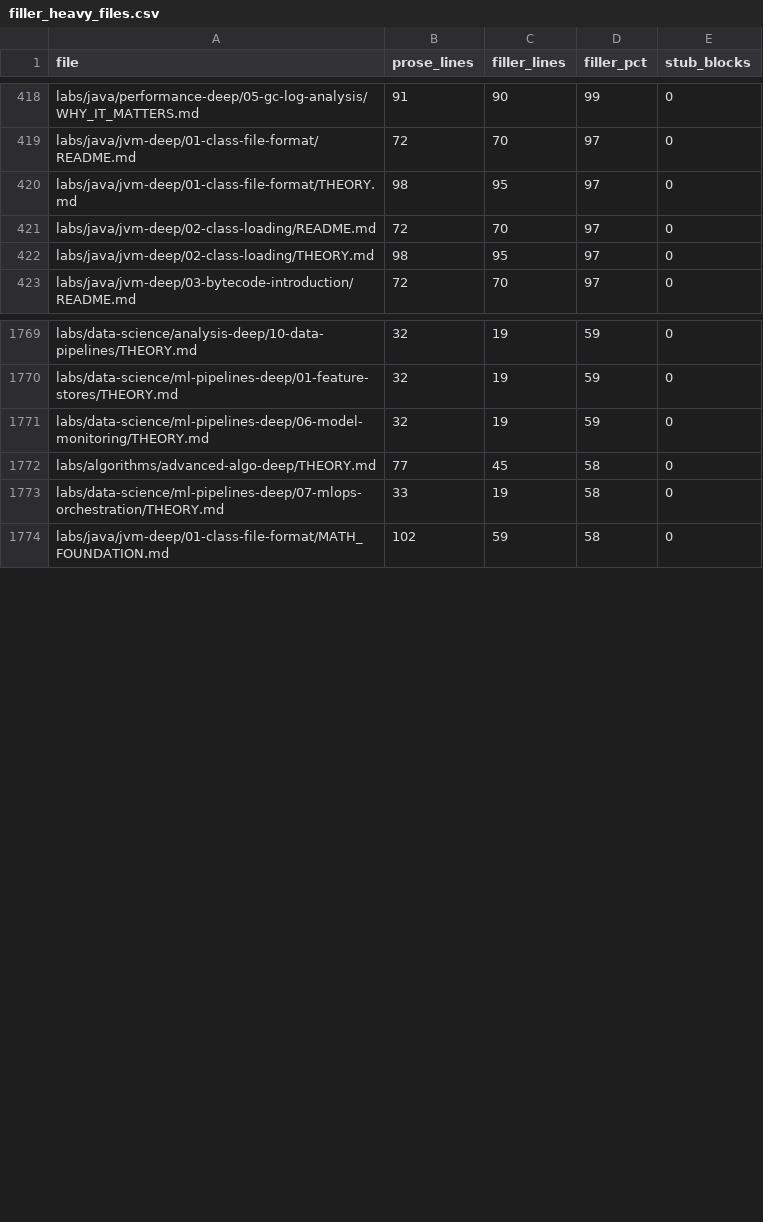
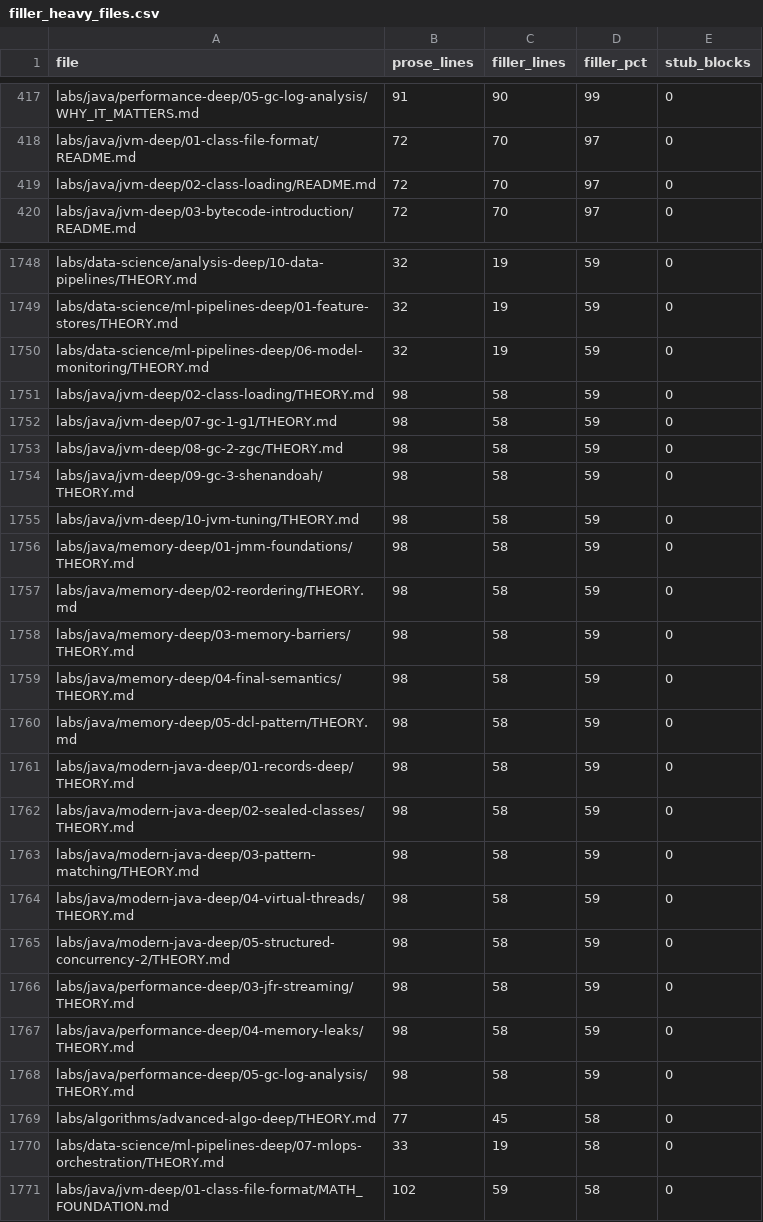
Before and after one commit to kael-tombo/java_learning_lab, a CSV file: tools/audit/filler_heavy_files.csv, drawn as a sheet; only a part is shown, gaps mark what is left out; removed rows and columns are numbered as before the commit, all else as after; the diff covers the shown part only; the diff names each change by its address in the sheet, - before the commit and + after, or states it on an @@ line.

Commit message:
content(java): rewrite class-file-format THEORY + CODE_DEEP_DIVE, 5/5 verified

```diff
--- a/tools/audit/filler_heavy_files.csv
+++ b/tools/audit/filler_heavy_files.csv
-row 420: labs/java/jvm-deep/01-class-file-format/THEORY.md | 98 | 95 | 97 | 0
-row 422: labs/java/jvm-deep/02-class-loading/THEORY.md | 98 | 95 | 97 | 0
+row 1751: labs/java/jvm-deep/02-class-loading/THEORY.md | 98 | 58 | 59 | 0
+row 1752: labs/java/jvm-deep/07-gc-1-g1/THEORY.md | 98 | 58 | 59 | 0
+row 1753: labs/java/jvm-deep/08-gc-2-zgc/THEORY.md | 98 | 58 | 59 | 0
+row 1754: labs/java/jvm-deep/09-gc-3-shenandoah/THEORY.md | 98 | 58 | 59 | 0
+row 1755: labs/java/jvm-deep/10-jvm-tuning/THEORY.md | 98 | 58 | 59 | 0
+row 1756: labs/java/memory-deep/01-jmm-foundations/THEORY.md | 98 | 58 | 59 | 0
+row 1757: labs/java/memory-deep/02-reordering/THEORY.md | 98 | 58 | 59 | 0
+row 1758: labs/java/memory-deep/03-memory-barriers/THEORY.md | 98 | 58 | 59 | 0
+row 1759: labs/java/memory-deep/04-final-semantics/THEORY.md | 98 | 58 | 59 | 0
+row 1760: labs/java/memory-deep/05-dcl-pattern/THEORY.md | 98 | 58 | 59 | 0
+row 1761: labs/java/modern-java-deep/01-records-deep/THEORY.md | 98 | 58 | 59 | 0
+row 1762: labs/java/modern-java-deep/02-sealed-classes/THEORY.md | 98 | 58 | 59 | 0
+row 1763: labs/java/modern-java-deep/03-pattern-matching/THEORY.md | 98 | 58 | 59 | 0
+row 1764: labs/java/modern-java-deep/04-virtual-threads/THEORY.md | 98 | 58 | 59 | 0
+row 1765: labs/java/modern-java-deep/05-structured-concurrency-2/THEORY.md | 98 | 58 | 59 | 0
+row 1766: labs/java/performance-deep/03-jfr-streaming/THEORY.md | 98 | 58 | 59 | 0
+row 1767: labs/java/performance-deep/04-memory-leaks/THEORY.md | 98 | 58 | 59 | 0
+row 1768: labs/java/performance-deep/05-gc-log-analysis/THEORY.md | 98 | 58 | 59 | 0
```
Also changed, not shown: 1 added row and 19 removed rows elsewhere in this file, 2 other files.
